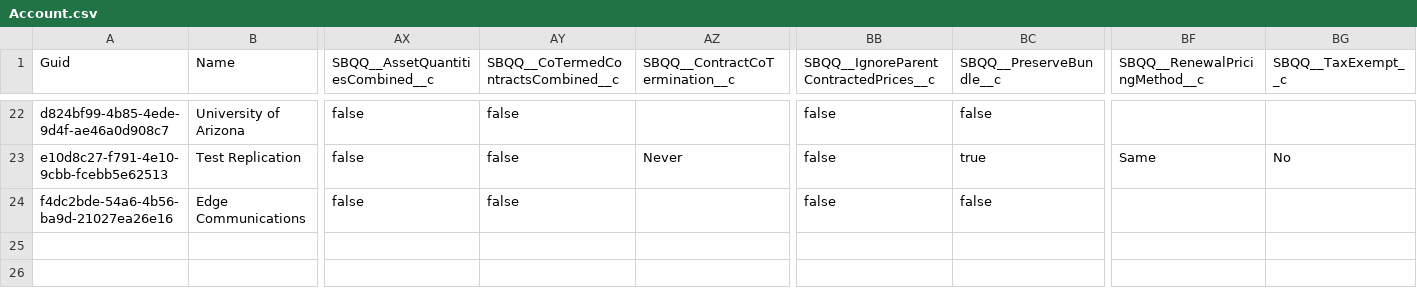
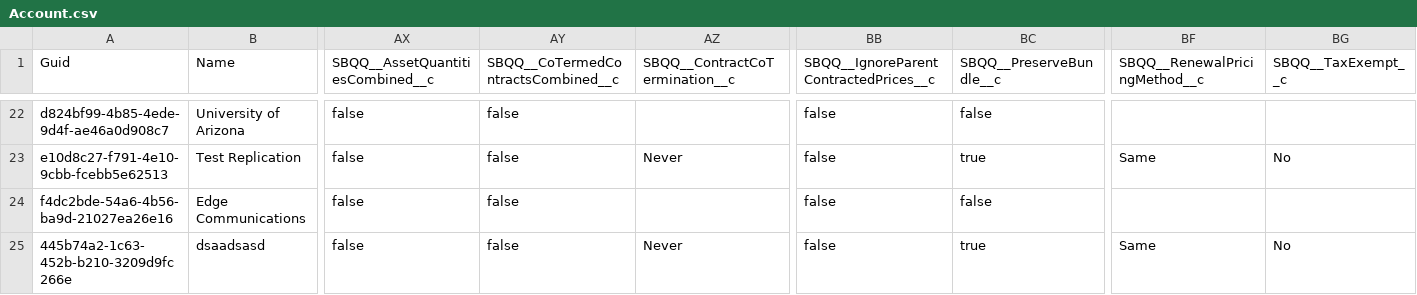
Before and after one commit to agromovsky/agrom_sf_repo, a CSV file: Account.csv, drawn as a sheet; only a part is shown, gaps mark what is left out; rows hold the shown columns only; the diff names each change by its address in the sheet, - before the commit and + after, or states it on an @@ line.

Commit message:
kek

```diff
--- a/Account.csv
+++ b/Account.csv
+row 25: 445b74a2-1c63-452b-b210-3209d9fc266e | dsaadsasd | false | false | Never | false | true | Same | No
```
